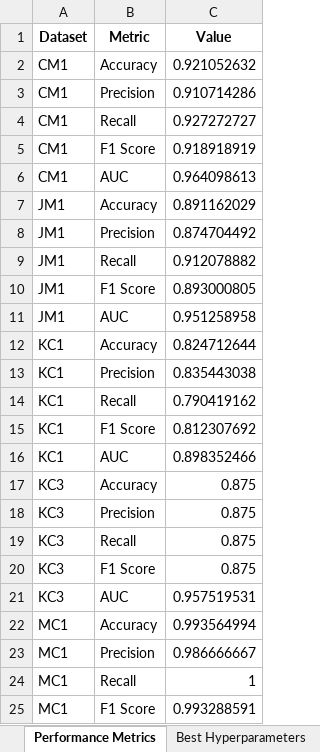
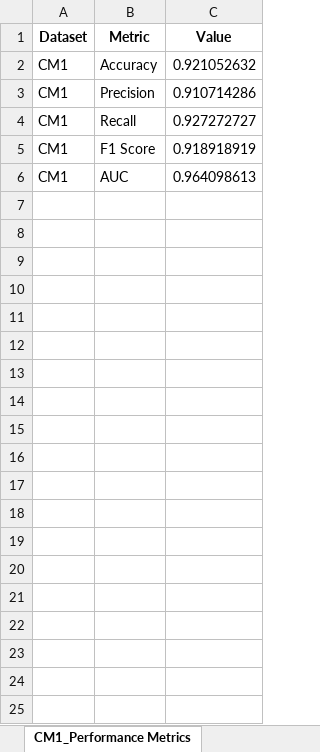
Before and after one commit to 222yujin/Hyperparameter-Optimization, an Excel workbook: result/extra_trees_grid_search_results.xlsx, sheet CM1_Performance Metrics, drawn as a sheet; only a part is shown; values as stored, in another font and other column widths than the file's, no borders; the diff covers the shown part only; the diff names each change by its address in the sheet, - before the commit and + after, or states it on an @@ line.

```diff
--- a/result/extra_trees_grid_search_results.xlsx (sheet CM1_Performance Metrics)
+++ b/result/extra_trees_grid_search_results.xlsx (sheet CM1_Performance Metrics)
-sheet tab: Performance Metrics
+sheet tab: CM1_Performance Metrics
-row 7: JM1 | Accuracy | 0.891162029
-row 8: JM1 | Precision | 0.874704492
-row 9: JM1 | Recall | 0.912078882
-row 10: JM1 | F1 Score | 0.893000805
-row 11: JM1 | AUC | 0.951258958
-row 12: KC1 | Accuracy | 0.824712644
-row 13: KC1 | Precision | 0.835443038
-row 14: KC1 | Recall | 0.790419162
-row 15: KC1 | F1 Score | 0.812307692
-row 16: KC1 | AUC | 0.898352466
-row 17: KC3 | Accuracy | 0.875
-row 18: KC3 | Precision | 0.875
-row 19: KC3 | Recall | 0.875
-row 20: KC3 | F1 Score | 0.875
-row 21: KC3 | AUC | 0.957519531
-row 22: MC1 | Accuracy | 0.993564994
-row 23: MC1 | Precision | 0.986666667
-row 24: MC1 | Recall | 1
-row 25: MC1 | F1 Score | 0.993288591
```
Also changed, not shown: 26 removed rows elsewhere in this sheet, sheet CM1_Best Hyperparameters, other sheet tabs, 12 other files.
